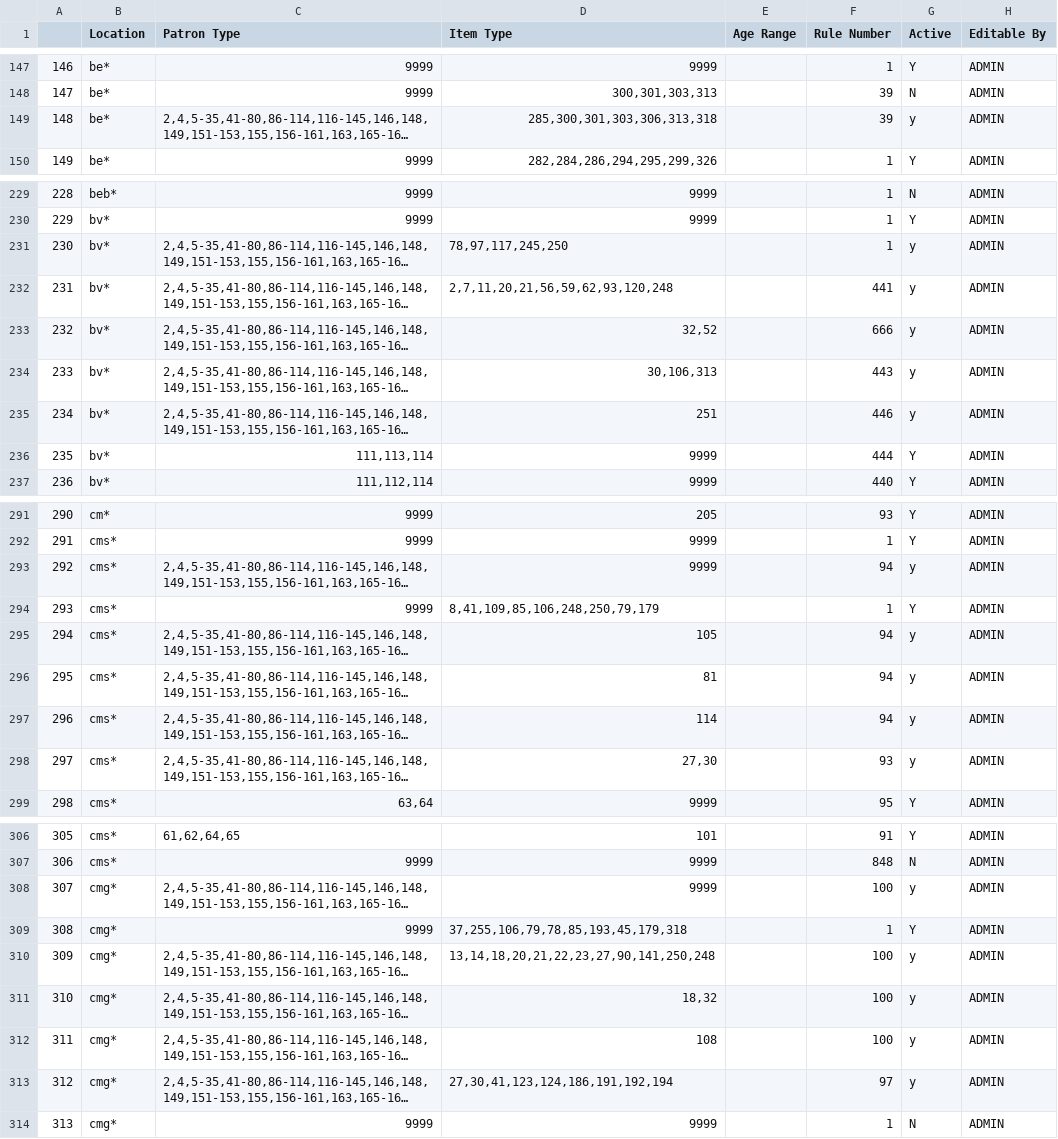
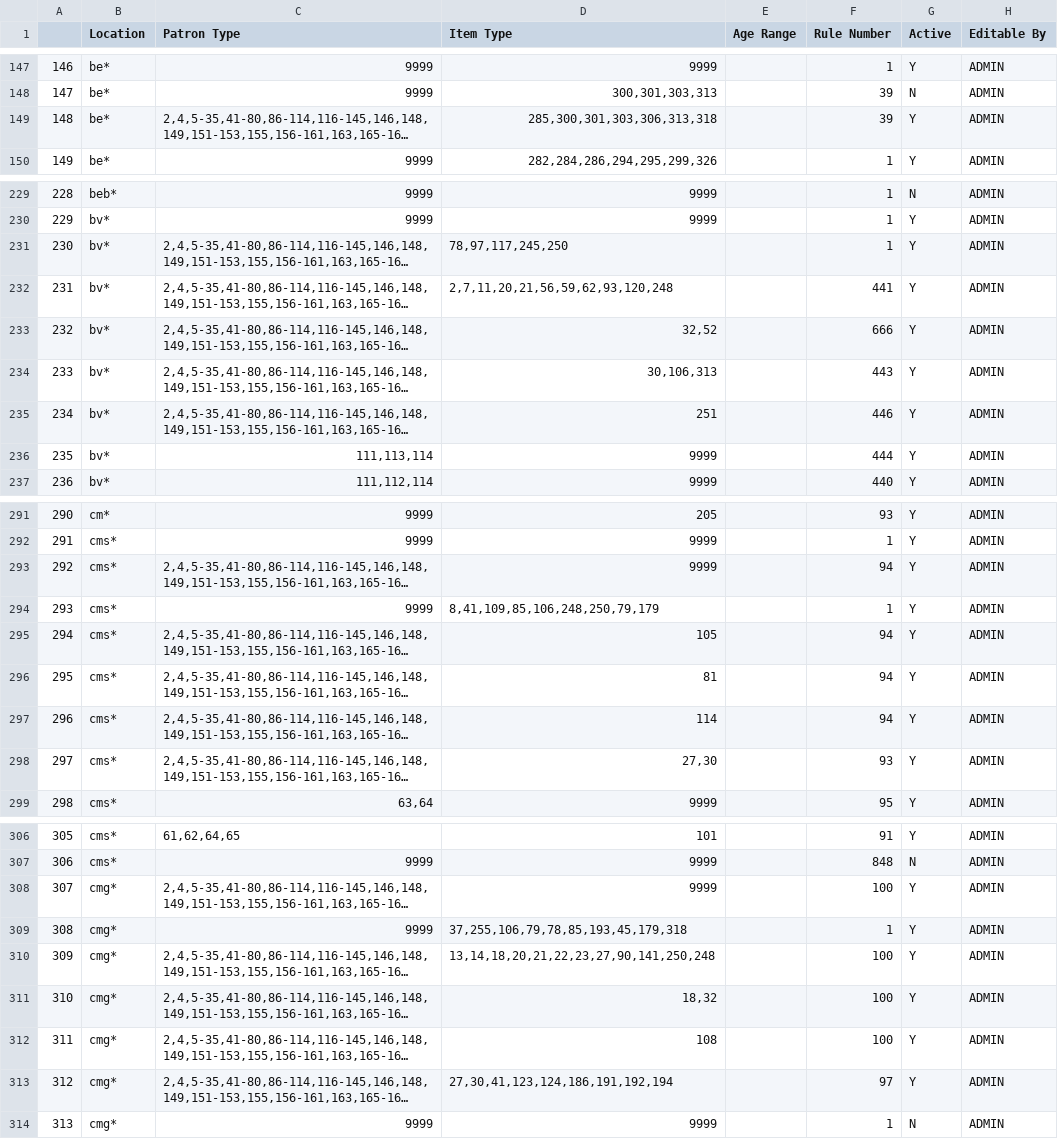
Before and after one commit to MarmotLibraryNetwork/sierraloanrules, a CSV file: lrdt.csv, drawn as a sheet; only a part is shown, gaps mark what is left out; long unchanged cells end in …; the diff covers the shown part only; the diff names each change by its address in the sheet, - before the commit and + after, or states it on an @@ line.

Commit message:
Part 2 of Rampart disable lending and borrowing

```diff
--- a/lrdt.csv
+++ b/lrdt.csv
-G149 (Active): y
+G149 (Active): Y
-G231:G235 (Active): y
+G231:G235 (Active): Y
-G293 (Active): y
+G293 (Active): Y
-G295:G298 (Active): y
+G295:G298 (Active): Y
-G308 (Active): y
+G308 (Active): Y
-G310:G313 (Active): y
+G310:G313 (Active): Y
```
Also changed, not shown: 48 edited cells elsewhere in this file.
